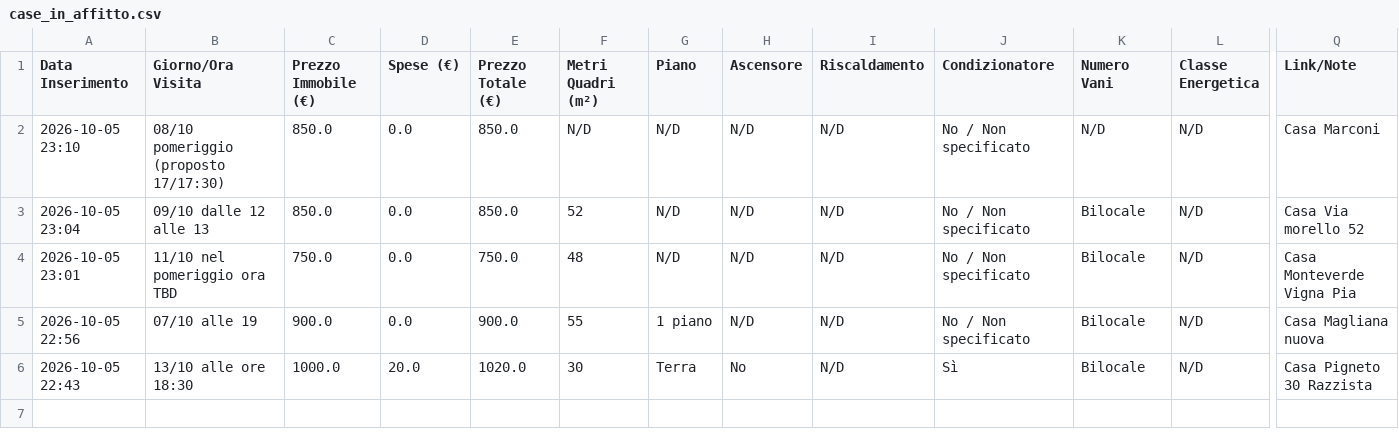
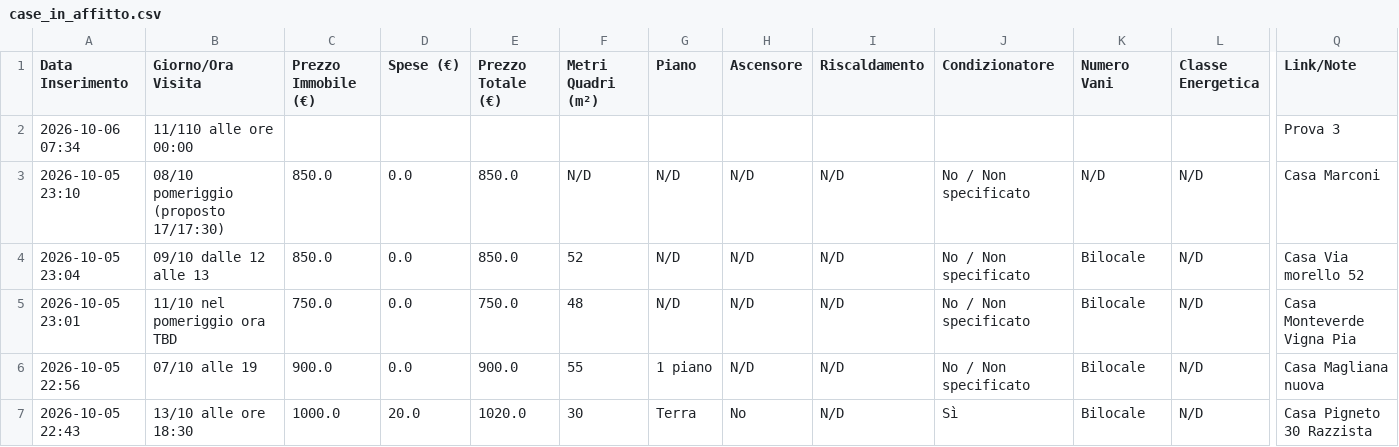
Before and after one commit to Nitrowarrior98/Case_in_affitto, a CSV file: case_in_affitto.csv, drawn as a sheet; only a part is shown, gaps mark what is left out; rows hold the shown columns only; the diff names each change by its address in the sheet, - before the commit and + after, or states it on an @@ line.

Commit message:
Aggiornamento catalogo 2026-10-06 07:34

```diff
--- a/case_in_affitto.csv
+++ b/case_in_affitto.csv
+row 2: 2026-10-06 07:34 | 11/110 alle ore 00:00 |  |  |  |  |  |  |  |  |  |  | Prova 3
```
